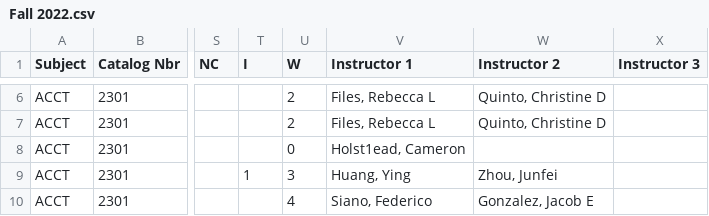
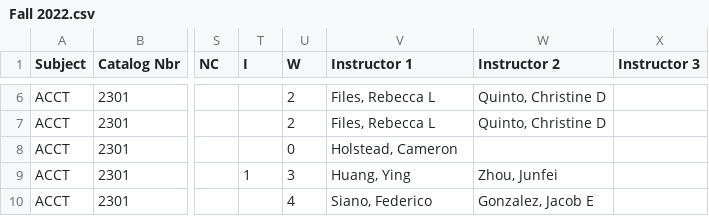
Before and after one commit to GiridharRNair/ProfStatsUTD, a CSV file: raw_data/Fall 2022.csv, drawn as a sheet; only a part is shown, gaps mark what is left out; the diff names each change by its address in the sheet, - before the commit and + after, or states it on an @@ line.

```diff
--- a/raw_data/Fall 2022.csv
+++ b/raw_data/Fall 2022.csv
-V8 (Instructor 1): Holst1ead, Cameron
+V8 (Instructor 1): Holstead, Cameron
```
Also changed, not shown: 13 other files.
